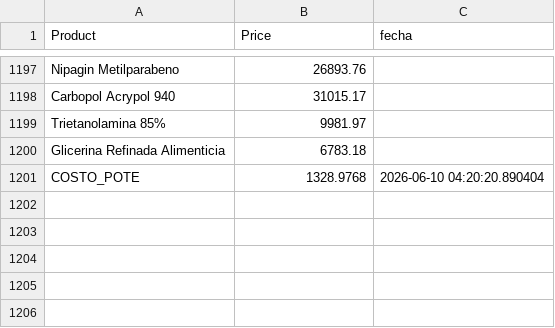
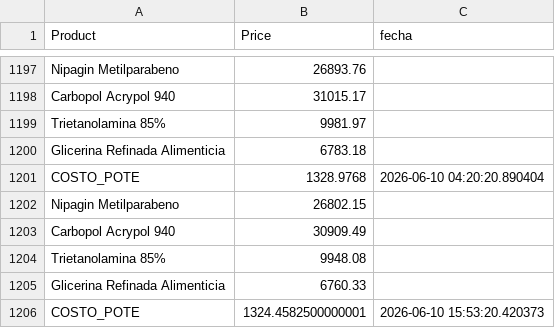
Before and after one commit to franciscosalusso-ux/gel-costos, a CSV file: historial_precios.csv, drawn as a sheet; only a part is shown, gaps mark what is left out; the diff names each change by its address in the sheet, - before the commit and + after, or states it on an @@ line.

```diff
--- a/historial_precios.csv
+++ b/historial_precios.csv
+row 1202: Nipagin Metilparabeno | 26802.15
+row 1203: Carbopol Acrypol 940 | 30909.49
+row 1204: Trietanolamina 85% | 9948.08
+row 1205: Glicerina Refinada Alimenticia | 6760.33
+row 1206: COSTO_POTE | 1324.4582500000001 | 2026-06-10 15:53:20.420373
```
